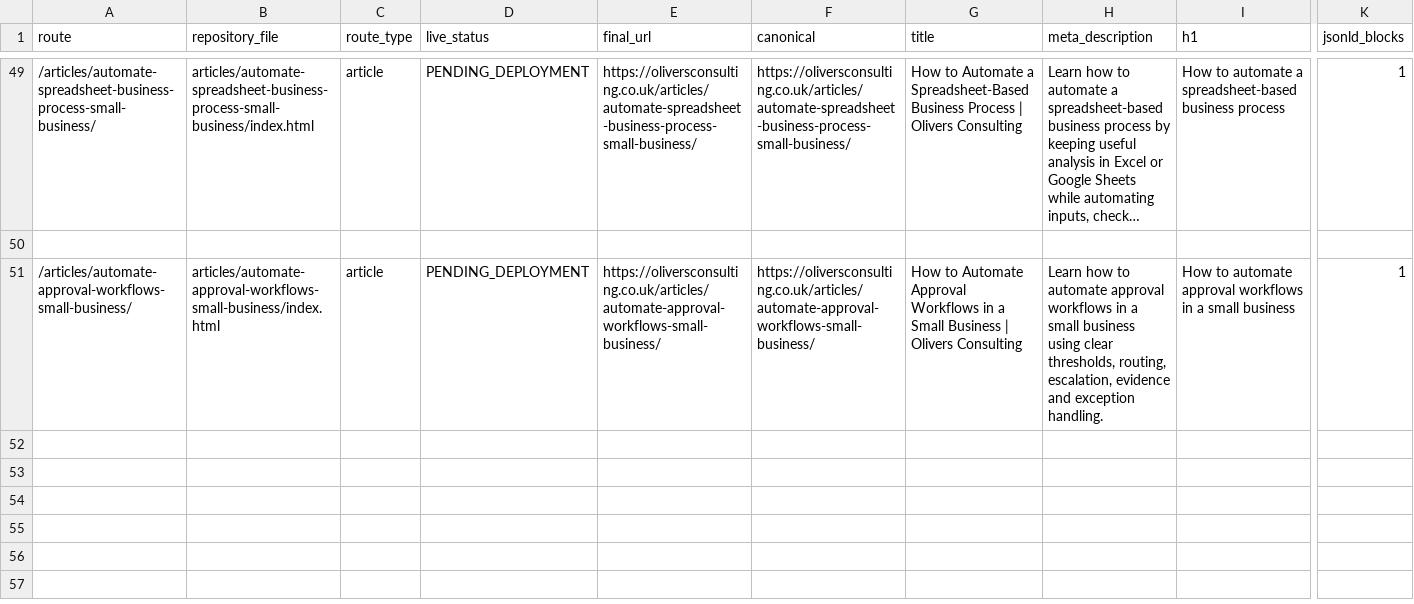
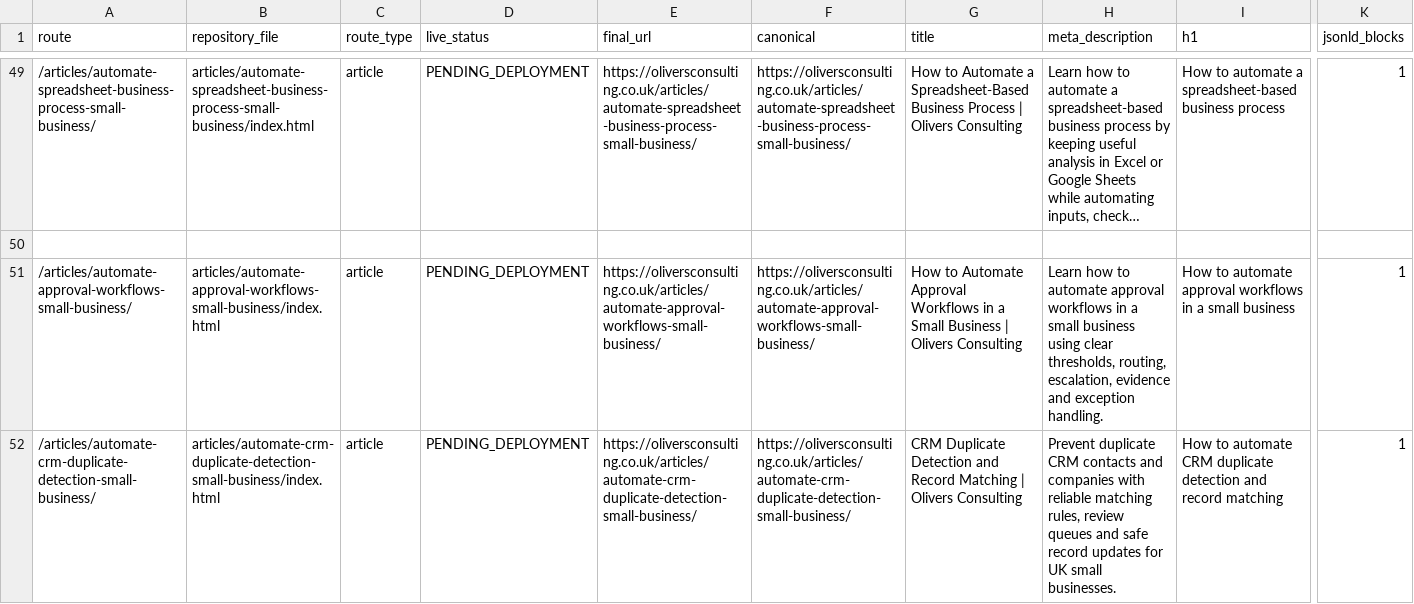
Before and after one commit to answerablefaith/OliversConsulting, a CSV file: docs/seo/page-inventory.csv, drawn as a sheet; only a part is shown, gaps mark what is left out; long unchanged cells end in …; rows hold the shown columns only; the diff names each change by its address in the sheet, - before the commit and + after, or states it on an @@ line.

Commit message:
Add article: How to automate CRM duplicate detection and record matching

```diff
--- a/docs/seo/page-inventory.csv
+++ b/docs/seo/page-inventory.csv
+row 52: /articles/automate-crm-duplicate-detection-small-business/ | articles/automate-crm-duplicate-detection-small-business/index.html | article | PENDING_DEPLOYMENT | https://oliversconsulting.co.uk/articles/automate-crm-duplicate-detection-small-business/ | https://oliversconsulting.co.uk/articles/automate-crm-duplicate-detection-small-business/ | CRM Duplicate Detection and Record Matching | Olivers Consulting | Prevent duplicate CRM contacts and companies with reliable matching rules, review queues and safe record updates for UK small businesses. | How to automate CRM duplicate detection and record matching | 1
```
